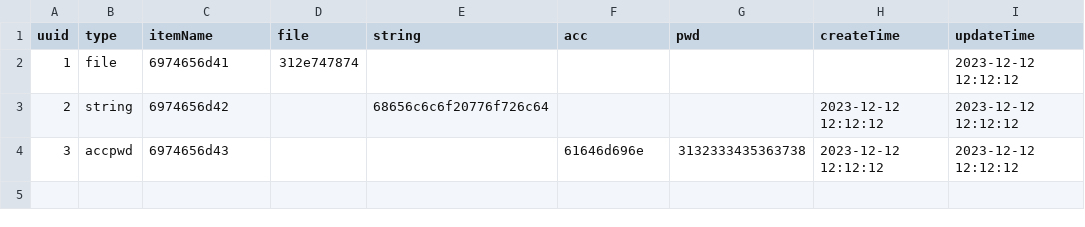
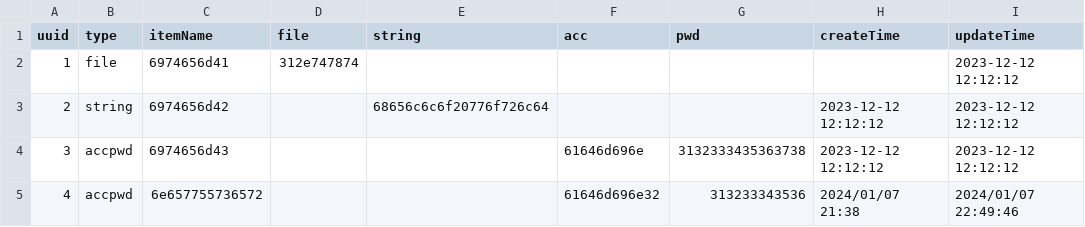
Before and after one commit to yc004/BigHomework, a CSV file: test.csv, drawn as a sheet; the diff names each change by its address in the sheet, - before the commit and + after, or states it on an @@ line.

```diff
--- a/test.csv
+++ b/test.csv
+row 5: 4 | accpwd | 6e657755736572 |  |  | 61646d696e32 | 313233343536 | 2024/01/07 21:38 | 2024/01/07 22:49:46
```
Also changed, not shown: 2 other files.
